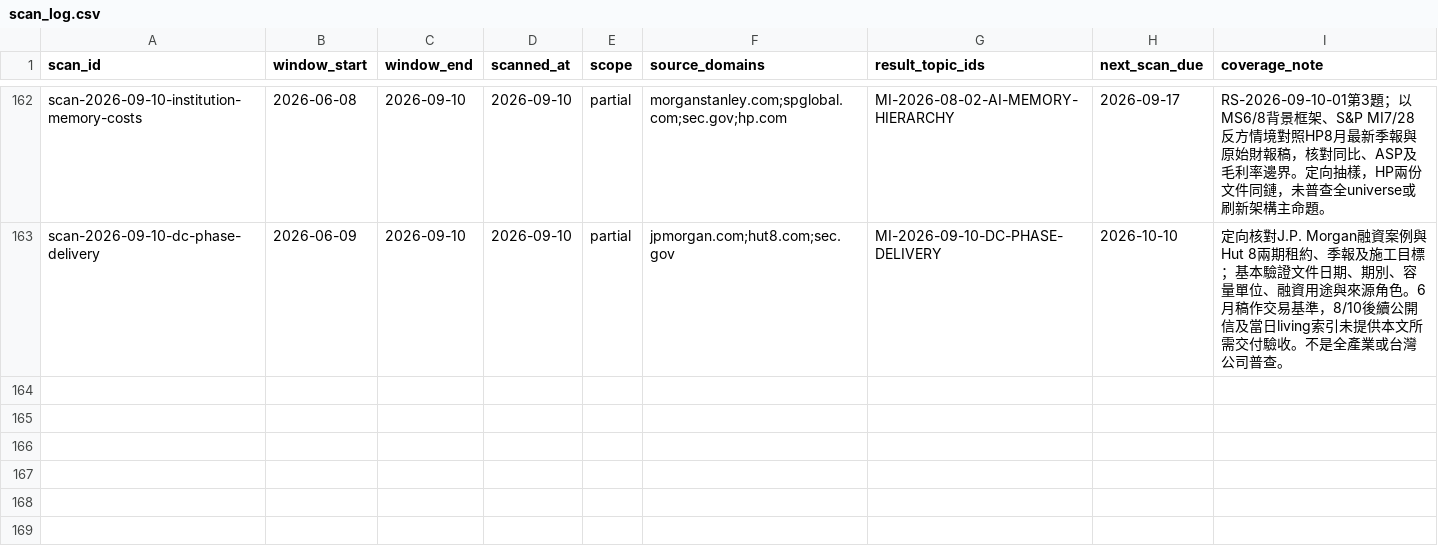
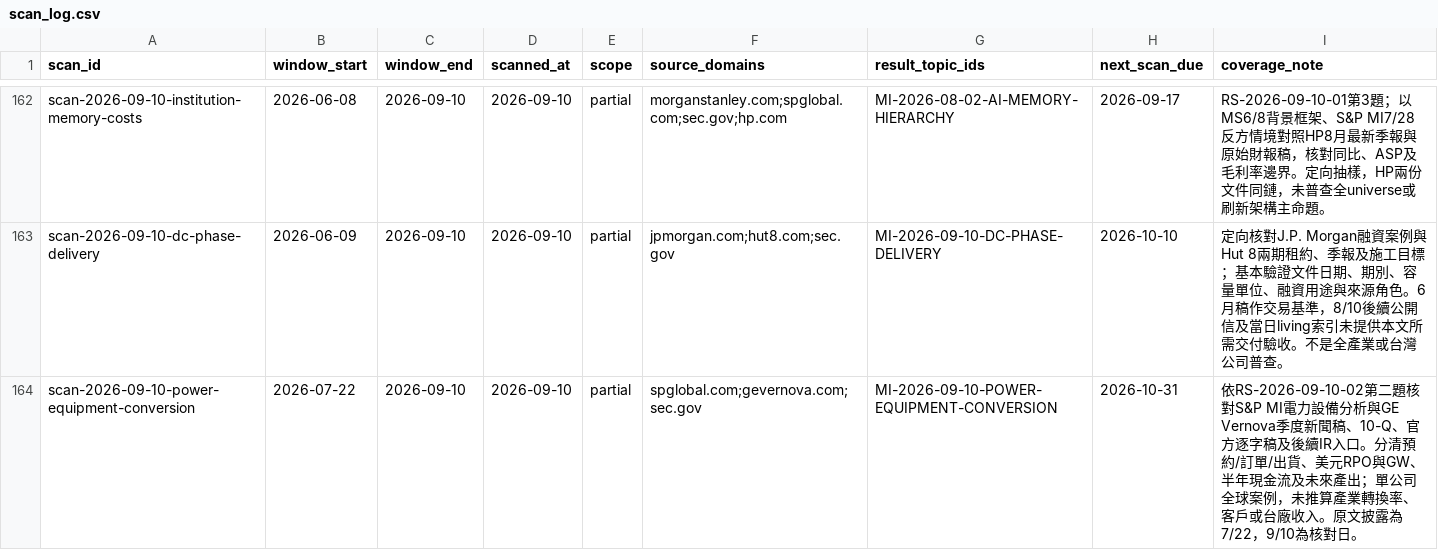
Before and after one commit to DennisLiuCk/strong-weak-scanner, a CSV file: notes/research_topics/scan_log.csv, drawn as a sheet; only a part is shown, gaps mark what is left out.

```diff
--- a/notes/research_topics/scan_log.csv
+++ b/notes/research_topics/scan_log.csv
@@ -163 +163,2 @@ scan-2026-09-10-institution-memory-costs,2026-06-08,2026-09-10,2026-09-10,partia
 scan-2026-09-10-dc-phase-delivery,2026-06-09,2026-09-10,2026-09-10,partial,jpmorgan.com;hut8.com;sec.gov,MI-2026-09-10-DC-PHASE-DELIVERY,2026-10-10,定向核對J.P. Morgan融資案例與Hut 8兩期租約、季報及施工目標；基本驗證文件日期、期別、容量單位、融資用途與來源角色。6月稿作交易基準，8/10後續公開信及當日living索引未提供本文所需交付驗收。不是全產業或台灣公司普查。
+scan-2026-09-10-power-equipment-conversion,2026-07-22,2026-09-10,2026-09-10,partial,spglobal.com;gevernova.com;sec.gov,MI-2026-09-10-POWER-EQUIPMENT-CONVERSION,2026-10-31,依RS-2026-09-10-02第二題核對S&P MI電力設備分析與GE Vernova季度新聞稿、10-Q、官方逐字稿及後續IR入口。分清預約/訂單/出貨、美元RPO與GW、半年現金流及未來產出；單公司全球案例，未推算產業轉換率、客戶或台廠收入。原文披露為7/22，9/10為核對日。
```
Also changed, not shown: config/external_entities.csv, config/knowledge_concepts.csv, 9 other files.
